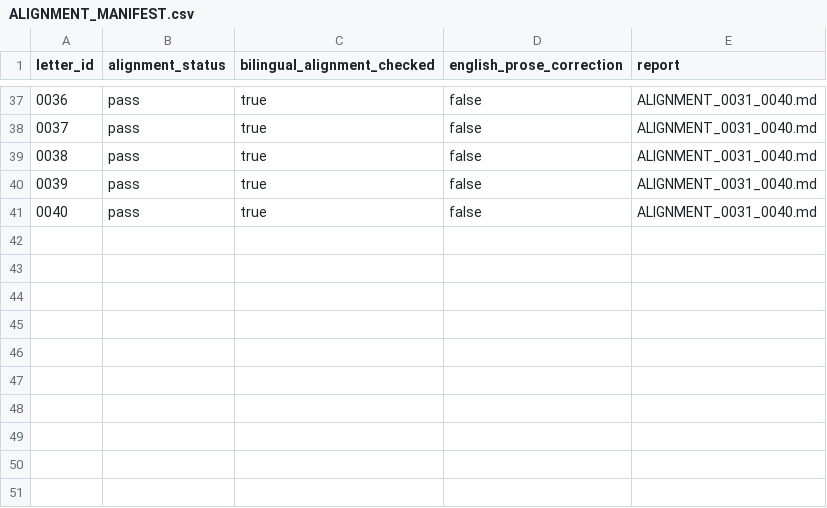
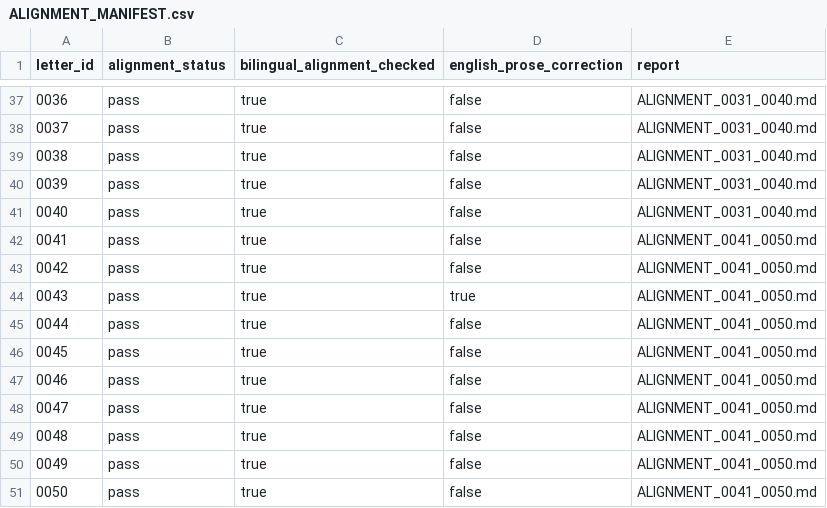
Before and after one commit to pugazg/kalaignar-murasoli-letters, a CSV file: volumes/volume-01/translations/en/alignment/ALIGNMENT_MANIFEST.csv, drawn as a sheet; only a part is shown, gaps mark what is left out; the diff names each change by its address in the sheet, - before the commit and + after, or states it on an @@ line.

Commit message:
Align Volume 1 English letters 0041-0050

```diff
--- a/volumes/volume-01/translations/en/alignment/ALIGNMENT_MANIFEST.csv
+++ b/volumes/volume-01/translations/en/alignment/ALIGNMENT_MANIFEST.csv
+row 42: 0041 | pass | true | false | ALIGNMENT_0041_0050.md
+row 43: 0042 | pass | true | false | ALIGNMENT_0041_0050.md
+row 44: 0043 | pass | true | true | ALIGNMENT_0041_0050.md
+row 45: 0044 | pass | true | false | ALIGNMENT_0041_0050.md
+row 46: 0045 | pass | true | false | ALIGNMENT_0041_0050.md
+row 47: 0046 | pass | true | false | ALIGNMENT_0041_0050.md
+row 48: 0047 | pass | true | false | ALIGNMENT_0041_0050.md
+row 49: 0048 | pass | true | false | ALIGNMENT_0041_0050.md
+row 50: 0049 | pass | true | false | ALIGNMENT_0041_0050.md
+row 51: 0050 | pass | true | false | ALIGNMENT_0041_0050.md
```
Also changed, not shown: 12 other files.
